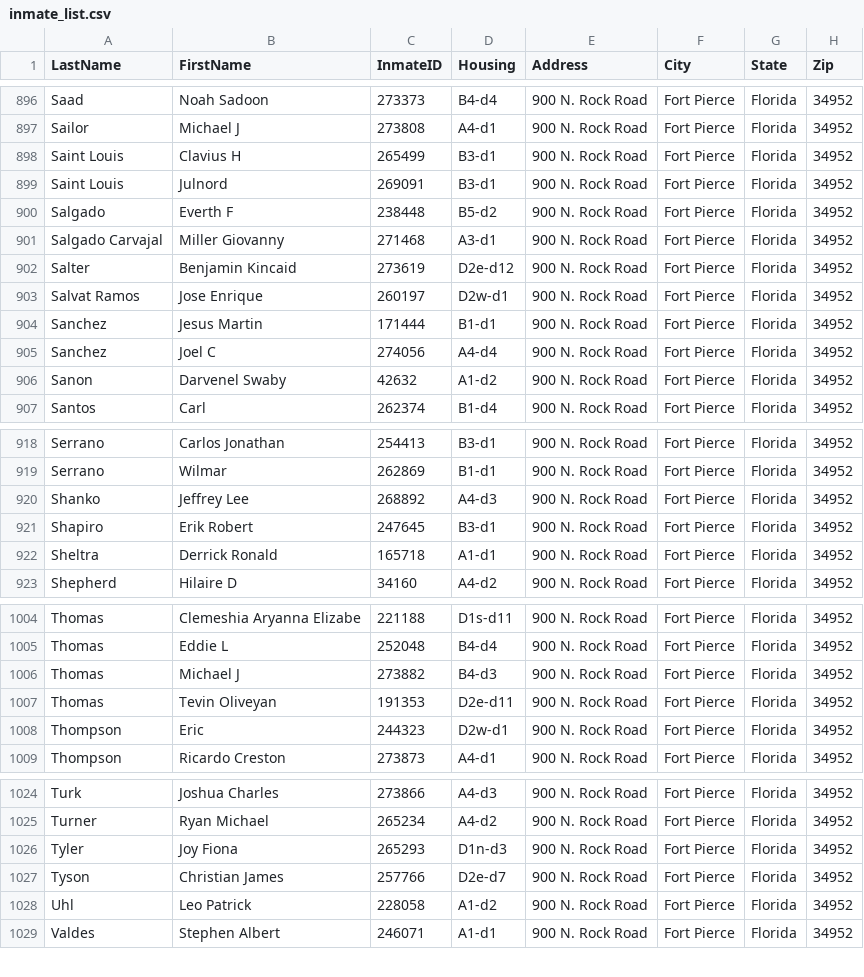
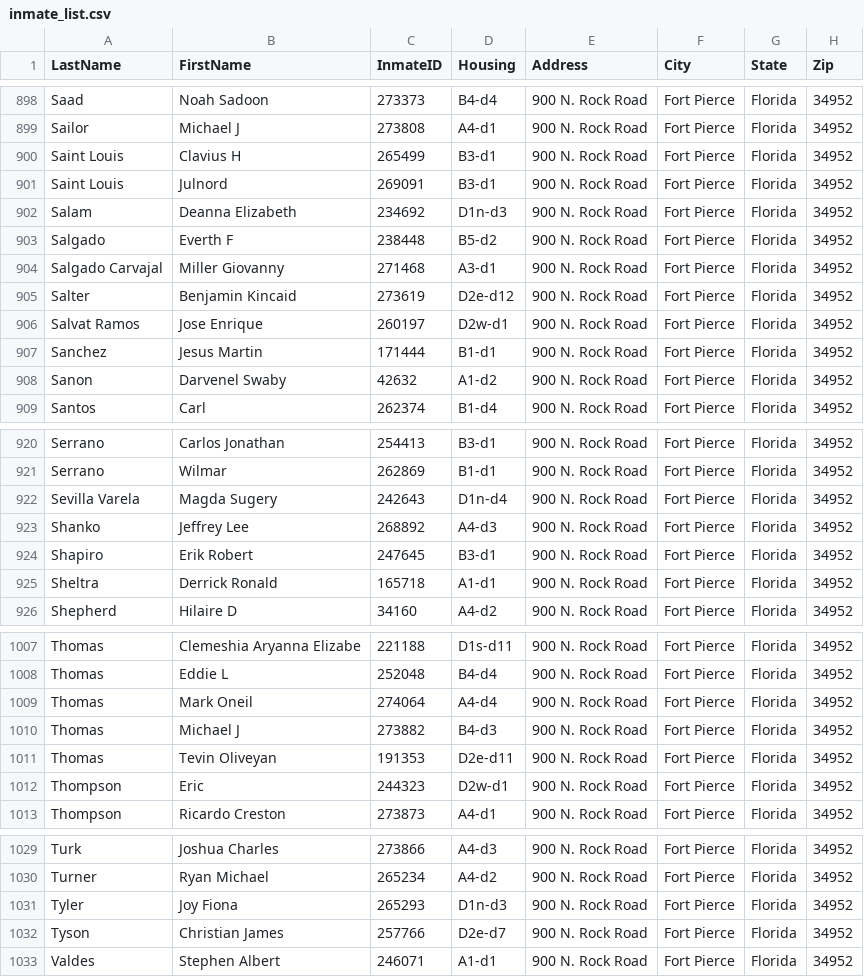
Before and after one commit to webrezaul/david, a CSV file: inmate_list.csv, drawn as a sheet; only a part is shown, gaps mark what is left out; the diff covers the shown part only.

```diff
--- a/inmate_list.csv
+++ b/inmate_list.csv
@@ -899,2 +901,3 @@ Saint Louis,Clavius H,265499,B3-d1,900 N. Rock Road,Fort Pierce,Florida,34952
 Saint Louis,Julnord,269091,B3-d1,900 N. Rock Road,Fort Pierce,Florida,34952
+Salam,Deanna Elizabeth,234692,D1n-d3,900 N. Rock Road,Fort Pierce,Florida,34952
 Salgado,Everth F,238448,B5-d2,900 N. Rock Road,Fort Pierce,Florida,34952
@@ -904,3 +907,2 @@ Salvat Ramos,Jose Enrique,260197,D2w-d1,900 N. Rock Road,Fort Pierce,Florida,349
 Sanchez,Jesus Martin,171444,B1-d1,900 N. Rock Road,Fort Pierce,Florida,34952
-Sanchez,Joel C,274056,A4-d4,900 N. Rock Road,Fort Pierce,Florida,34952
 Sanon,Darvenel Swaby,42632,A1-d2,900 N. Rock Road,Fort Pierce,Florida,34952
@@ -919,2 +921,3 @@ Serrano,Carlos Jonathan,254413,B3-d1,900 N. Rock Road,Fort Pierce,Florida,34952
 Serrano,Wilmar,262869,B1-d1,900 N. Rock Road,Fort Pierce,Florida,34952
+Sevilla Varela,Magda Sugery,242643,D1n-d4,900 N. Rock Road,Fort Pierce,Florida,34952
 Shanko,Jeffrey Lee,268892,A4-d3,900 N. Rock Road,Fort Pierce,Florida,34952
@@ -1005,2 +1008,3 @@ Thomas,Clemeshia Aryanna Elizabe,221188,D1s-d11,900 N. Rock Road,Fort Pierce,Flo
 Thomas,Eddie L,252048,B4-d4,900 N. Rock Road,Fort Pierce,Florida,34952
+Thomas,Mark Oneil,274064,A4-d4,900 N. Rock Road,Fort Pierce,Florida,34952
 Thomas,Michael J,273882,B4-d3,900 N. Rock Road,Fort Pierce,Florida,34952
@@ -1027,3 +1032,2 @@ Tyler,Joy Fiona,265293,D1n-d3,900 N. Rock Road,Fort Pierce,Florida,34952
 Tyson,Christian James,257766,D2e-d7,900 N. Rock Road,Fort Pierce,Florida,34952
-Uhl,Leo Patrick,228058,A1-d2,900 N. Rock Road,Fort Pierce,Florida,34952
 Valdes,Stephen Albert,246071,A1-d1,900 N. Rock Road,Fort Pierce,Florida,34952
```
Also changed, not shown: 8 added rows, 4 removed rows and 9 edited cells elsewhere in this file, 1 other file.
